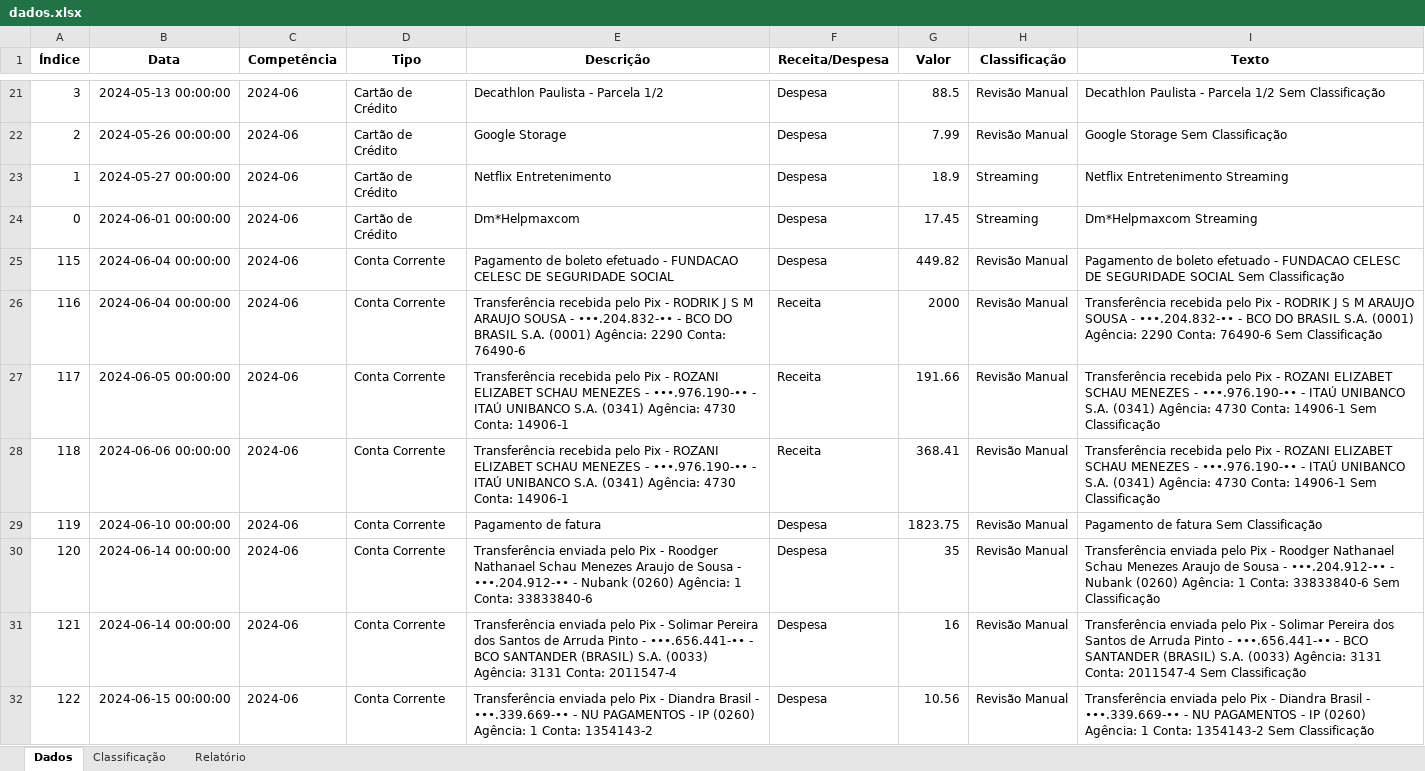
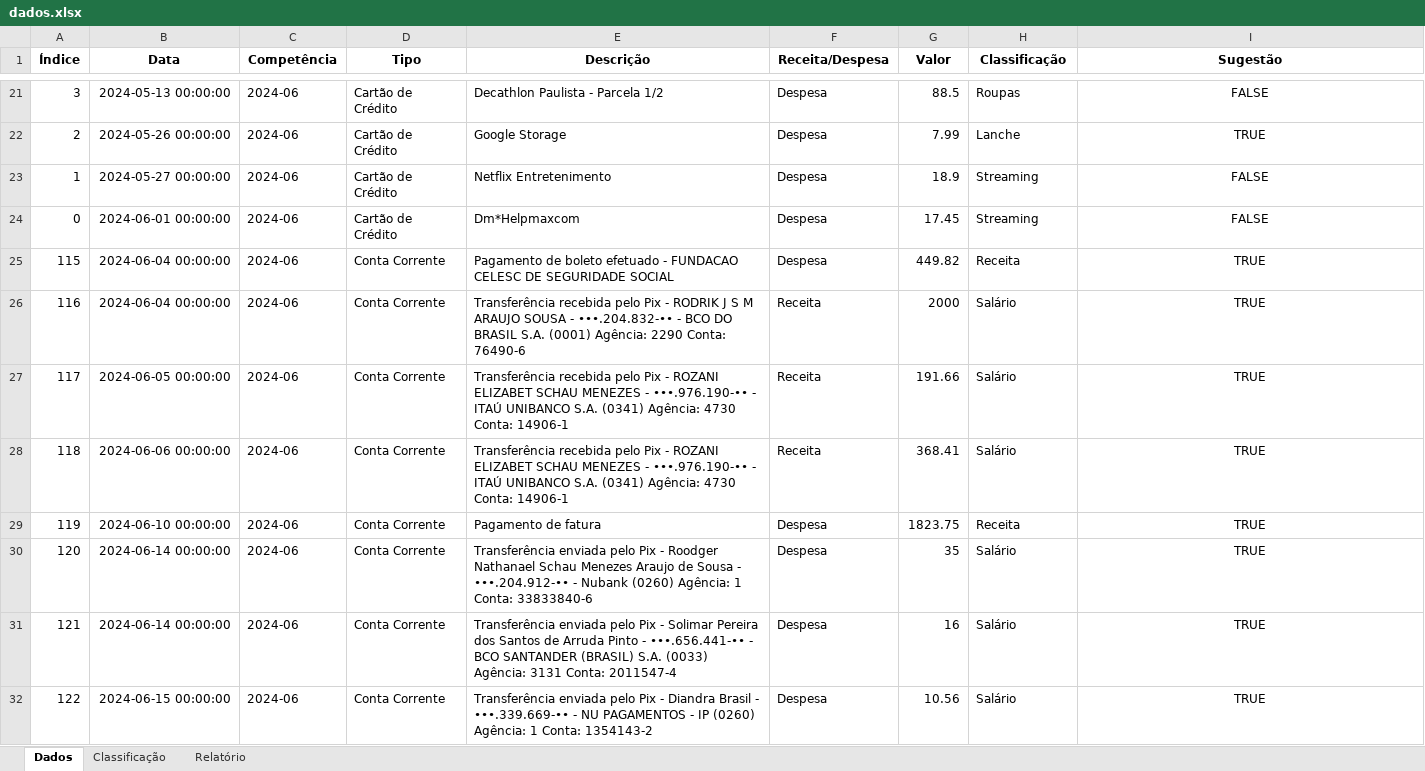
Before and after one commit to rodrikmenezes/MinhasFinancas, an Excel workbook: dados.xlsx, sheet Dados, drawn as a sheet; only a part is shown, gaps mark what is left out; values as stored, in another font and other column widths than the file's, no borders; the diff covers the shown part only; the diff names each change by its address in the sheet, - before the commit and + after, or states it on an @@ line.

```diff
--- a/dados.xlsx (sheet Dados)
+++ b/dados.xlsx (sheet Dados)
-I1: Texto
+I1: Sugestão
-H21 (Classificação): Revisão Manual
+H21 (Classificação): Roupas
-I21:I32 alignment: left
+I21:I32 alignment: center
-I21 (Sugestão): Decathlon Paulista - Parcela 1/2 Sem Classificação
+I21 (Sugestão): FALSE
-H22 (Classificação): Revisão Manual
+H22 (Classificação): Lanche
-I22 (Sugestão): Google Storage Sem Classificação
+I22 (Sugestão): TRUE
-I23 (Sugestão): Netflix Entretenimento Streaming
+I23 (Sugestão): FALSE
-I24 (Sugestão): Dm*Helpmaxcom Streaming
+I24 (Sugestão): FALSE
-H25 (Classificação): Revisão Manual
+H25 (Classificação): Receita
-I25 (Sugestão): Pagamento de boleto efetuado - FUNDACAO CELESC DE SEGURIDADE SOCIAL Sem Classificação
+I25 (Sugestão): TRUE
-H26:H28 (Classificação): Revisão Manual
+H26:H28 (Classificação): Salário
-I26 (Sugestão): Transferência recebida pelo Pix - RODRIK J S M ARAUJO SOUSA - •••.204.832-•• - BCO DO BRASIL S.A. (0001) Agência: 2290 Conta: 76490-6 Sem Classificação
+I26 (Sugestão): TRUE
-I27:I28 (Sugestão): Transferência recebida pelo Pix - ROZANI ELIZABET SCHAU MENEZES - •••.976.190-•• - ITAÚ UNIBANCO S.A. (0341) Agência: 4730 Conta: 14906-1 Sem Classificação
+I27:I28 (Sugestão): TRUE
-H29 (Classificação): Revisão Manual
+H29 (Classificação): Receita
-I29 (Sugestão): Pagamento de fatura Sem Classificação
+I29 (Sugestão): TRUE
-H30:H32 (Classificação): Revisão Manual
+H30:H32 (Classificação): Salário
-I30 (Sugestão): Transferência enviada pelo Pix - Roodger Nathanael Schau Menezes Araujo de Sousa - •••.204.912-•• - Nubank (0260) Agência: 1 Conta: 33833840-6 Sem Classificação
+I30 (Sugestão): TRUE
-I31 (Sugestão): Transferência enviada pelo Pix - Solimar Pereira dos Santos de Arruda Pinto - •••.656.441-•• - BCO SANTANDER (BRASIL) S.A. (0033) Agência: 3131 Conta: 2011547-4 Sem Classificação
+I31 (Sugestão): TRUE
-I32 (Sugestão): Transferência enviada pelo Pix - Diandra Brasil - •••.339.669-•• - NU PAGAMENTOS - IP (0260) Agência: 1 Conta: 1354143-2 Sem Classificação
+I32 (Sugestão): TRUE
```
Also changed, not shown: 501 edited cells and cell formats elsewhere in this sheet, sheet Classificação, 5 other files.
